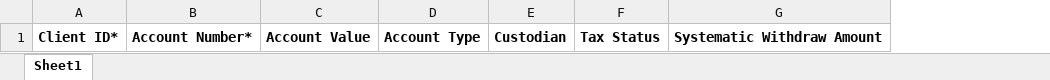
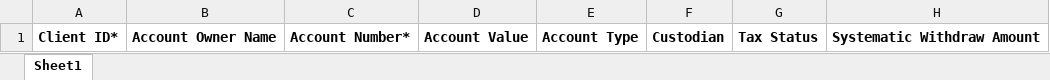
Before and after one commit to Jevohngg/SurgeTK, an Excel workbook: public/downloads/general-account-import-template.xlsx, sheet Sheet1, drawn as a sheet; only a part is shown; values as stored, in another font and other column widths than the file's, no borders; the diff names each change by its address in the sheet, - before the commit and + after, or states it on an @@ line.

Commit message:
joint import updates

```diff
--- a/public/downloads/general-account-import-template.xlsx (sheet Sheet1)
+++ b/public/downloads/general-account-import-template.xlsx (sheet Sheet1)
+column B, row 1: Account Owner Name
```
Also changed, not shown: 7 other files.
